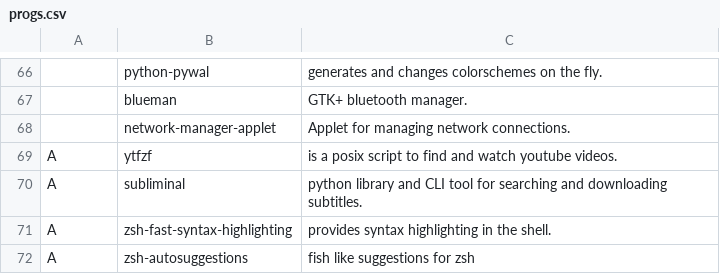
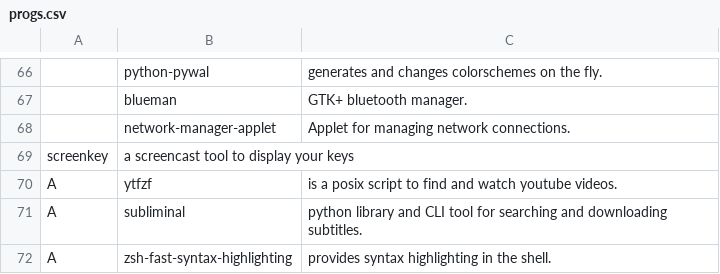
Before and after one commit to trongnghiango/PARBS, a CSV file: progs.csv, drawn as a sheet; only a part is shown, gaps mark what is left out; the shorter side is filled out with more unchanged rows; the diff names each change by its address in the sheet, - before the commit and + after, or states it on an @@ line.

Commit message:
Added screenkey

```diff
--- a/progs.csv
+++ b/progs.csv
+row 69: screenkey | a screencast tool to display your keys
```
